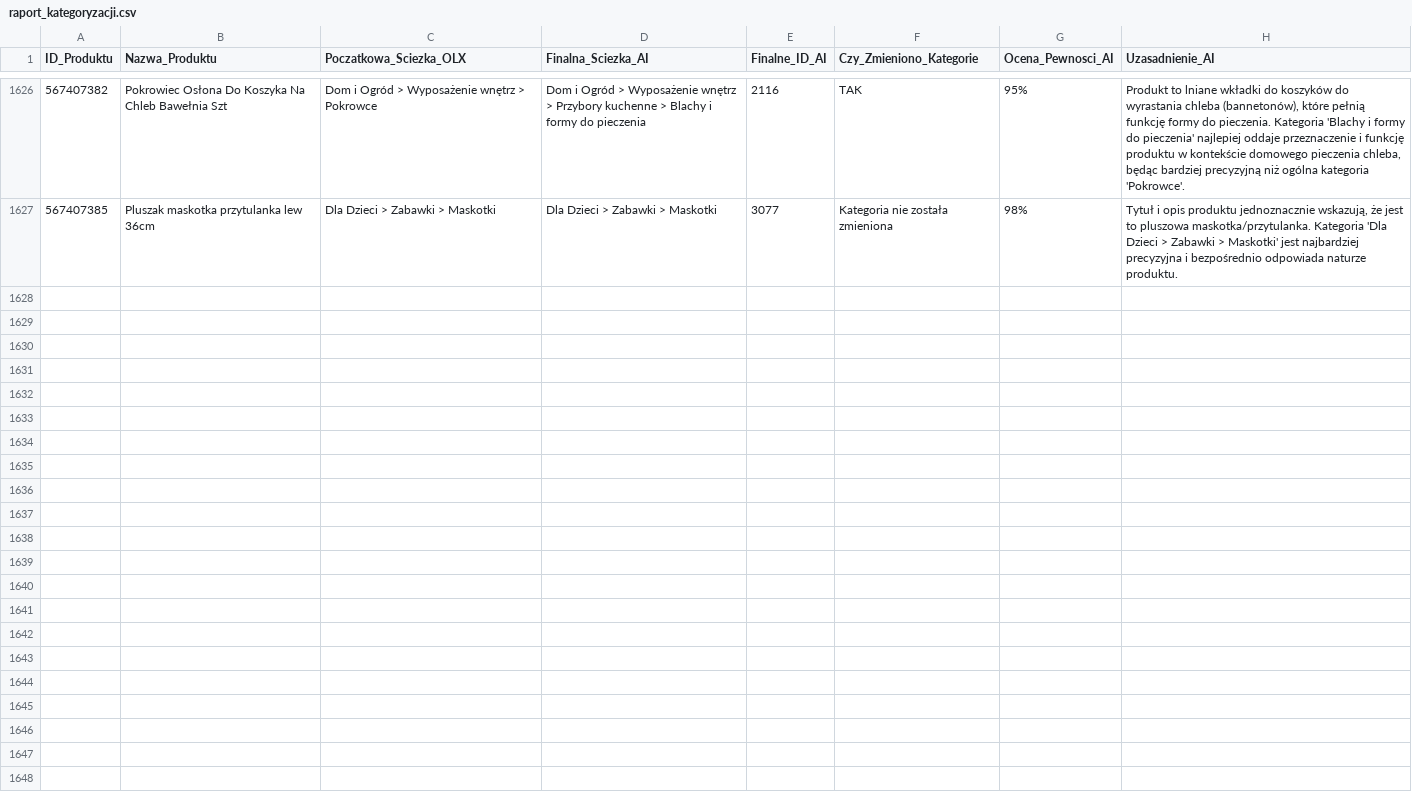
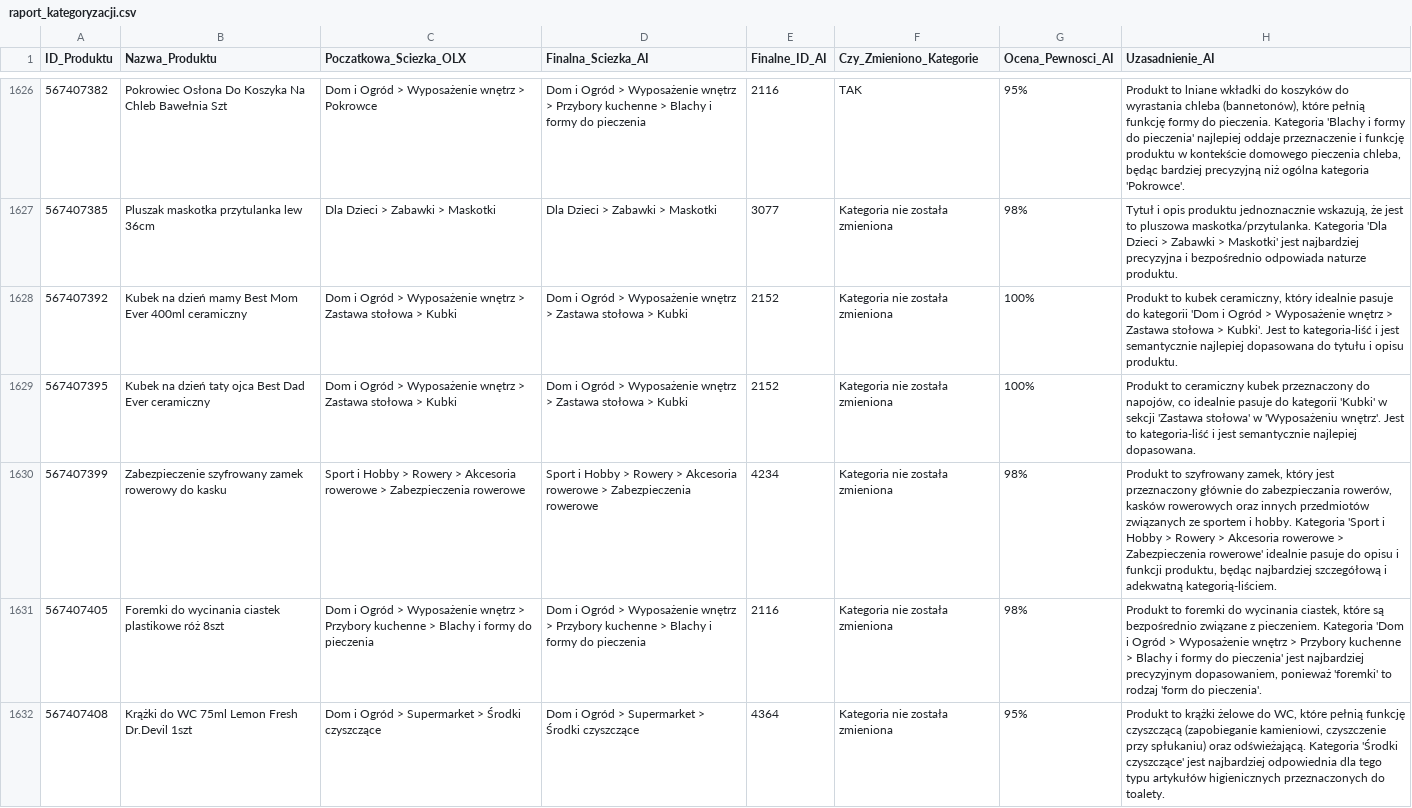
Before and after one commit to amikamik/olx-kategoryzator, a CSV file: output/raport_kategoryzacji.csv, drawn as a sheet; only a part is shown, gaps mark what is left out; the diff covers the shown part only.

```diff
--- a/output/raport_kategoryzacji.csv
+++ b/output/raport_kategoryzacji.csv
@@ -1627 +1627,6 @@
 567407385;Pluszak maskotka przytulanka lew 36cm;Dla Dzieci > Zabawki > Maskotki;Dla Dzieci > Zabawki > Maskotki;3077;Kategoria nie została zmieniona;98%;Tytuł i opis produktu jednoznacznie wskazują, że jest to pluszowa maskotka/przytulanka. Kategoria 'Dla Dzieci > Zabawki > Maskotki' jest najbardziej precyzyjna i bezpośrednio odpowiada naturze produktu.
+567407392;Kubek na dzień mamy Best Mom Ever 400ml ceramiczny;Dom i Ogród > Wyposażenie wnętrz > Zastawa stołowa > Kubki;Dom i Ogród > Wyposażenie wnętrz > Zastawa stołowa > Kubki;2152;Kategoria nie została zmieniona;100%;Produkt to kubek ceramiczny, który idealnie pasuje do kategorii 'Dom i Ogród > Wyposażenie wnętrz > Zastawa stołowa > Kubki'. Jest to kategoria-liść i jest semantycznie najlepiej dopasowana do tytułu i opisu produktu.
+567407395;Kubek na dzień taty ojca Best Dad Ever ceramiczny;Dom i Ogród > Wyposażenie wnętrz > Zastawa stołowa > Kubki;Dom i Ogród > Wyposażenie wnętrz > Zastawa stołowa > Kubki;2152;Kategoria nie została zmieniona;100%;Produkt to ceramiczny kubek przeznaczony do napojów, co idealnie pasuje do kategorii 'Kubki' w sekcji 'Zastawa stołowa' w 'Wyposażeniu wnętrz'. Jest to kategoria-liść i jest semantycznie najlepiej dopasowana.
+567407399;Zabezpieczenie szyfrowany zamek rowerowy do kasku;Sport i Hobby > Rowery > Akcesoria rowerowe > Zabezpieczenia rowerowe;Sport i Hobby > Rowery > Akcesoria rowerowe > Zabezpieczenia rowerowe;4234;Kategoria nie została zmieniona;98%;Produkt to szyfrowany zamek, który jest przeznaczony głównie do zabezpieczania rowerów, kasków rowerowych oraz innych przedmiotów związanych ze sportem i hobby. Kategoria 'Sport i Hobby > Rowery > Akcesoria rowerowe > Zabezpieczenia rowerowe' idealnie pasuje do opisu i funkcji produktu, będąc najbardziej szczegółową i adekwatną kategorią-liściem.
+567407405;Foremki do wycinania ciastek plastikowe róż 8szt;Dom i Ogród > Wyposażenie wnętrz > Przybory kuchenne > Blachy i formy do pieczenia;Dom i Ogród > Wyposażenie wnętrz > Przybory kuchenne > Blachy i formy do pieczenia;2116;Kategoria nie została zmieniona;98%;Produkt to foremki do wycinania ciastek, które są bezpośrednio związane z pieczeniem. Kategoria 'Dom i Ogród > Wyposażenie wnętrz > Przybory kuchenne > Blachy i formy do pieczenia' jest najbardziej precyzyjnym dopasowaniem, ponieważ 'foremki' to rodzaj 'form do pieczenia'.
+567407408;Krążki do WC 75ml Lemon Fresh Dr.Devil 1szt;Dom i Ogród > Supermarket > Środki czyszczące;Dom i Ogród > Supermarket > Środki czyszczące;4364;Kategoria nie została zmieniona;95%;Produkt to krążki żelowe do WC, które pełnią funkcję czyszczącą (zapobieganie kamieniowi, czyszczenie przy spłukaniu) oraz odświeżającą. Kategoria 'Środki czyszczące' jest najbardziej odpowiednia dla tego typu artykułów higienicznych przeznaczonych do toalety.
```
Also changed, not shown: 5 added rows elsewhere in this file, 4 other files.
